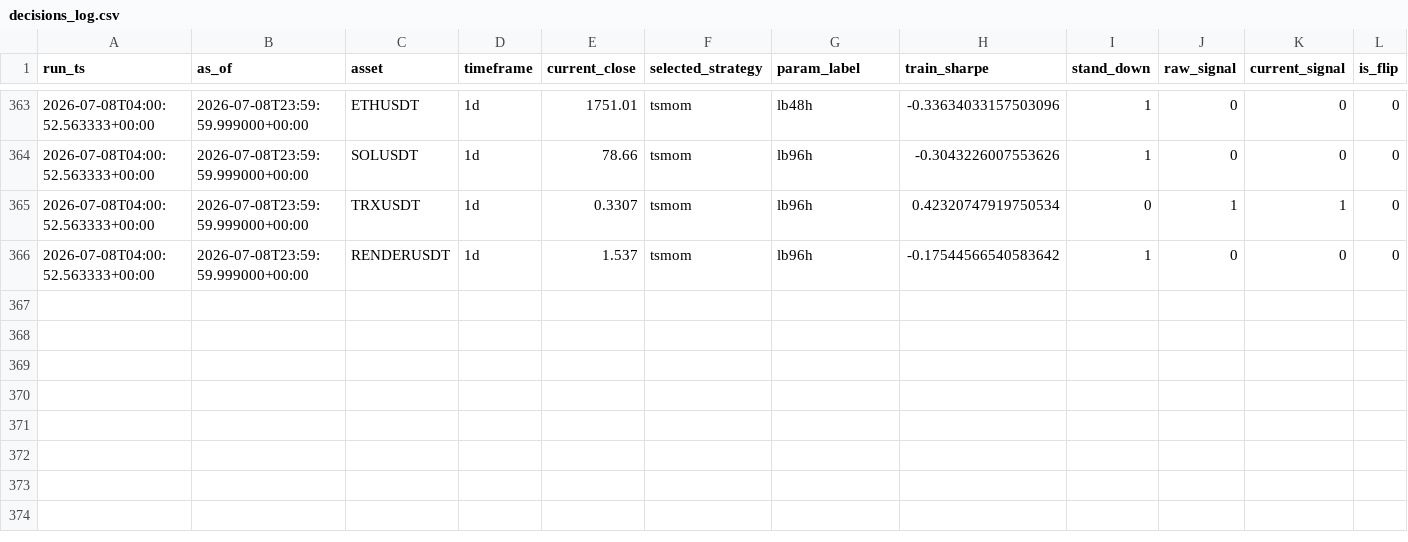
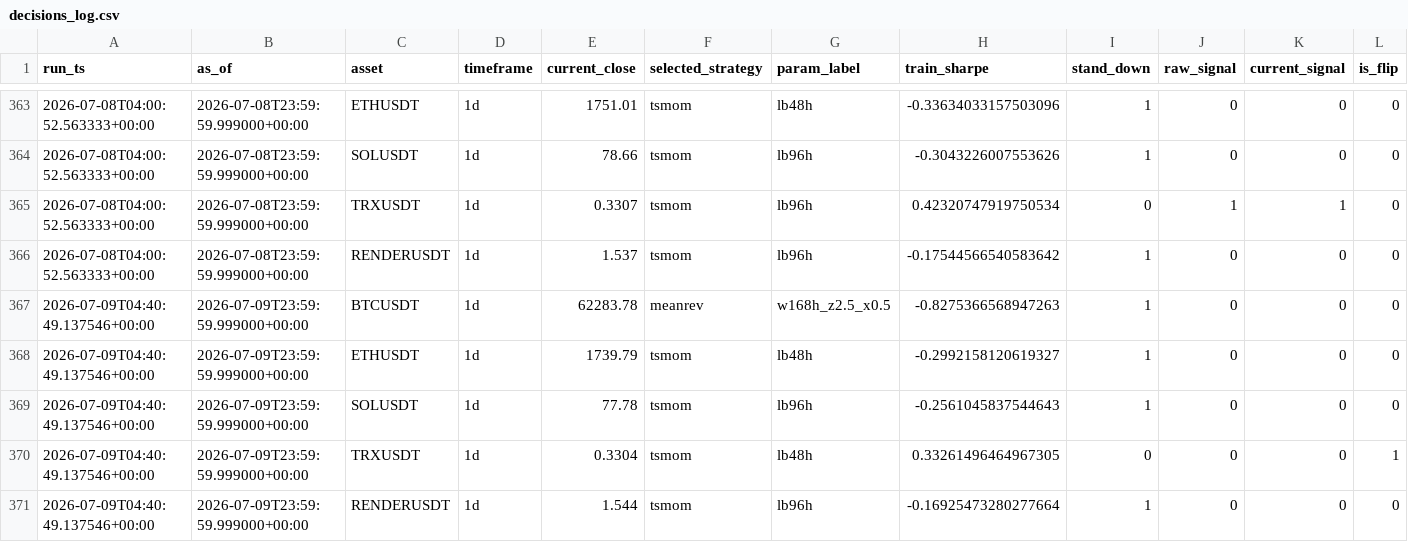
Before and after one commit to Matthew-Kurniawan/crypto-paper-trade, a CSV file: data/processed/live/decisions_log.csv, drawn as a sheet; only a part is shown, gaps mark what is left out; rows hold the shown columns only; the diff names each change by its address in the sheet, - before the commit and + after, or states it on an @@ line.

```diff
--- a/data/processed/live/decisions_log.csv
+++ b/data/processed/live/decisions_log.csv
+row 367: 2026-07-09T04:40:49.137546+00:00 | 2026-07-09T23:59:59.999000+00:00 | BTCUSDT | 1d | 62283.78 | meanrev | w168h_z2.5_x0.5 | -0.8275366568947263 | 1 | 0 | 0 | 0
+row 368: 2026-07-09T04:40:49.137546+00:00 | 2026-07-09T23:59:59.999000+00:00 | ETHUSDT | 1d | 1739.79 | tsmom | lb48h | -0.2992158120619327 | 1 | 0 | 0 | 0
+row 369: 2026-07-09T04:40:49.137546+00:00 | 2026-07-09T23:59:59.999000+00:00 | SOLUSDT | 1d | 77.78 | tsmom | lb96h | -0.2561045837544643 | 1 | 0 | 0 | 0
+row 370: 2026-07-09T04:40:49.137546+00:00 | 2026-07-09T23:59:59.999000+00:00 | TRXUSDT | 1d | 0.3304 | tsmom | lb48h | 0.33261496464967305 | 0 | 0 | 0 | 1
+row 371: 2026-07-09T04:40:49.137546+00:00 | 2026-07-09T23:59:59.999000+00:00 | RENDERUSDT | 1d | 1.544 | tsmom | lb96h | -0.16925473280277664 | 1 | 0 | 0 | 0
```
Also changed, not shown: data/processed/live/paper_trade_journal.csv, 5 other files.
